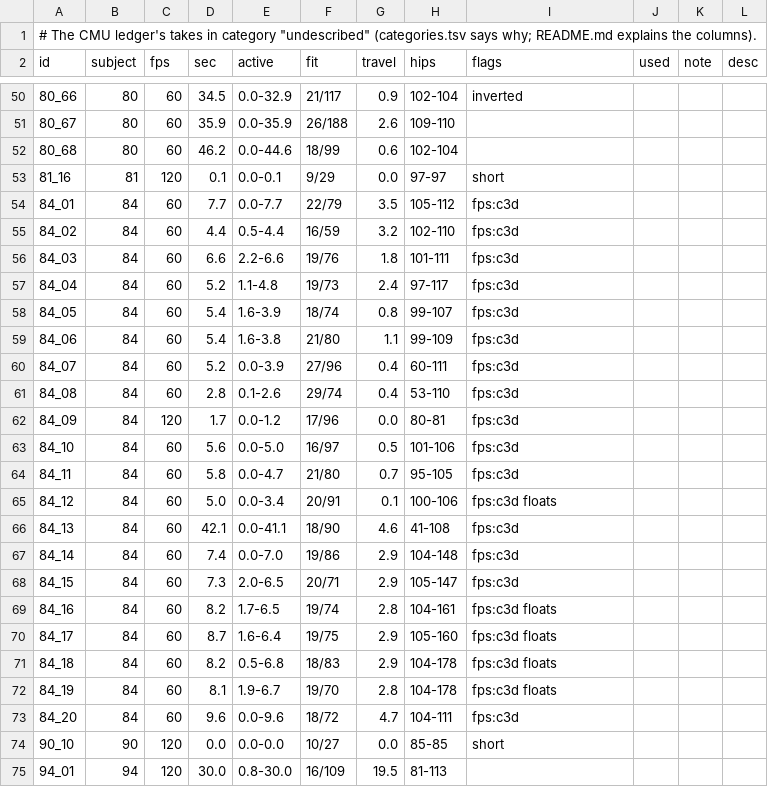
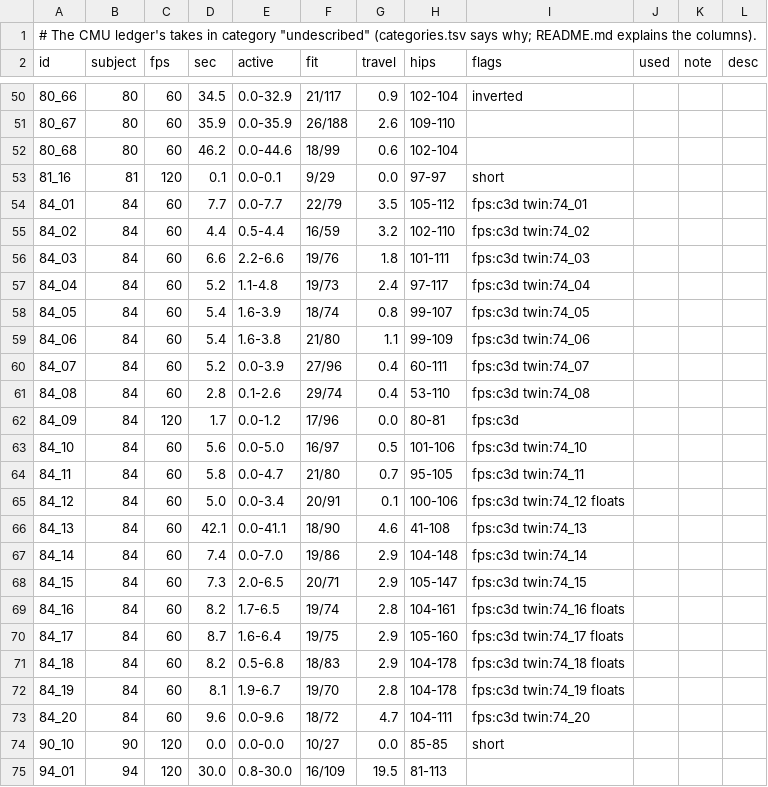
Before and after one commit to michaelcrosato/my-3dge, a TSV file: data/anim/cmu/undescribed.tsv, drawn as a sheet; only a part is shown, gaps mark what is left out.

```diff
--- a/data/anim/cmu/undescribed.tsv
+++ b/data/anim/cmu/undescribed.tsv
@@ -53,22 +53,22 @@ id	subject	fps	sec	active	fit	travel	hips	flags	used	note	desc
 81_16	81	120	0.1	0.0-0.1	9/29	0.0	97-97	short
-84_01	84	60	7.7	0.0-7.7	22/79	3.5	105-112	fps:c3d
-84_02	84	60	4.4	0.5-4.4	16/59	3.2	102-110	fps:c3d
-84_03	84	60	6.6	2.2-6.6	19/76	1.8	101-111	fps:c3d
-84_04	84	60	5.2	1.1-4.8	19/73	2.4	97-117	fps:c3d
-84_05	84	60	5.4	1.6-3.9	18/74	0.8	99-107	fps:c3d
-84_06	84	60	5.4	1.6-3.8	21/80	1.1	99-109	fps:c3d
-84_07	84	60	5.2	0.0-3.9	27/96	0.4	60-111	fps:c3d
-84_08	84	60	2.8	0.1-2.6	29/74	0.4	53-110	fps:c3d
+84_01	84	60	7.7	0.0-7.7	22/79	3.5	105-112	fps:c3d twin:74_01
+84_02	84	60	4.4	0.5-4.4	16/59	3.2	102-110	fps:c3d twin:74_02
+84_03	84	60	6.6	2.2-6.6	19/76	1.8	101-111	fps:c3d twin:74_03
+84_04	84	60	5.2	1.1-4.8	19/73	2.4	97-117	fps:c3d twin:74_04
+84_05	84	60	5.4	1.6-3.9	18/74	0.8	99-107	fps:c3d twin:74_05
+84_06	84	60	5.4	1.6-3.8	21/80	1.1	99-109	fps:c3d twin:74_06
+84_07	84	60	5.2	0.0-3.9	27/96	0.4	60-111	fps:c3d twin:74_07
+84_08	84	60	2.8	0.1-2.6	29/74	0.4	53-110	fps:c3d twin:74_08
 84_09	84	120	1.7	0.0-1.2	17/96	0.0	80-81	fps:c3d
-84_10	84	60	5.6	0.0-5.0	16/97	0.5	101-106	fps:c3d
-84_11	84	60	5.8	0.0-4.7	21/80	0.7	95-105	fps:c3d
-84_12	84	60	5.0	0.0-3.4	20/91	0.1	100-106	fps:c3d floats
-84_13	84	60	42.1	0.0-41.1	18/90	4.6	41-108	fps:c3d
-84_14	84	60	7.4	0.0-7.0	19/86	2.9	104-148	fps:c3d
-84_15	84	60	7.3	2.0-6.5	20/71	2.9	105-147	fps:c3d
-84_16	84	60	8.2	1.7-6.5	19/74	2.8	104-161	fps:c3d floats
-84_17	84	60	8.7	1.6-6.4	19/75	2.9	105-160	fps:c3d floats
-84_18	84	60	8.2	0.5-6.8	18/83	2.9	104-178	fps:c3d floats
-84_19	84	60	8.1	1.9-6.7	19/70	2.8	104-178	fps:c3d floats
-84_20	84	60	9.6	0.0-9.6	18/72	4.7	104-111	fps:c3d
+84_10	84	60	5.6	0.0-5.0	16/97	0.5	101-106	fps:c3d twin:74_10
+84_11	84	60	5.8	0.0-4.7	21/80	0.7	95-105	fps:c3d twin:74_11
+84_12	84	60	5.0	0.0-3.4	20/91	0.1	100-106	fps:c3d twin:74_12 floats
+84_13	84	60	42.1	0.0-41.1	18/90	4.6	41-108	fps:c3d twin:74_13
+84_14	84	60	7.4	0.0-7.0	19/86	2.9	104-148	fps:c3d twin:74_14
+84_15	84	60	7.3	2.0-6.5	20/71	2.9	105-147	fps:c3d twin:74_15
+84_16	84	60	8.2	1.7-6.5	19/74	2.8	104-161	fps:c3d twin:74_16 floats
+84_17	84	60	8.7	1.6-6.4	19/75	2.9	105-160	fps:c3d twin:74_17 floats
+84_18	84	60	8.2	0.5-6.8	18/83	2.9	104-178	fps:c3d twin:74_18 floats
+84_19	84	60	8.1	1.9-6.7	19/70	2.8	104-178	fps:c3d twin:74_19 floats
+84_20	84	60	9.6	0.0-9.6	18/72	4.7	104-111	fps:c3d twin:74_20
 90_10	90	120	0.0	0.0-0.0	10/27	0.0	85-85	short
```
Also changed, not shown: 8 other files.
